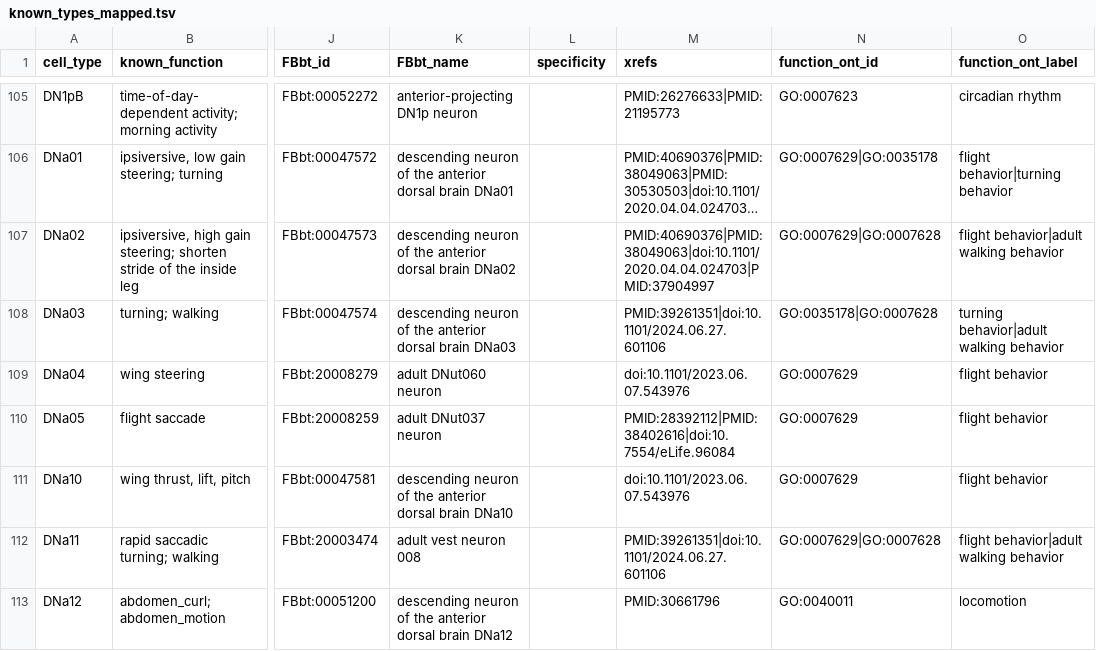
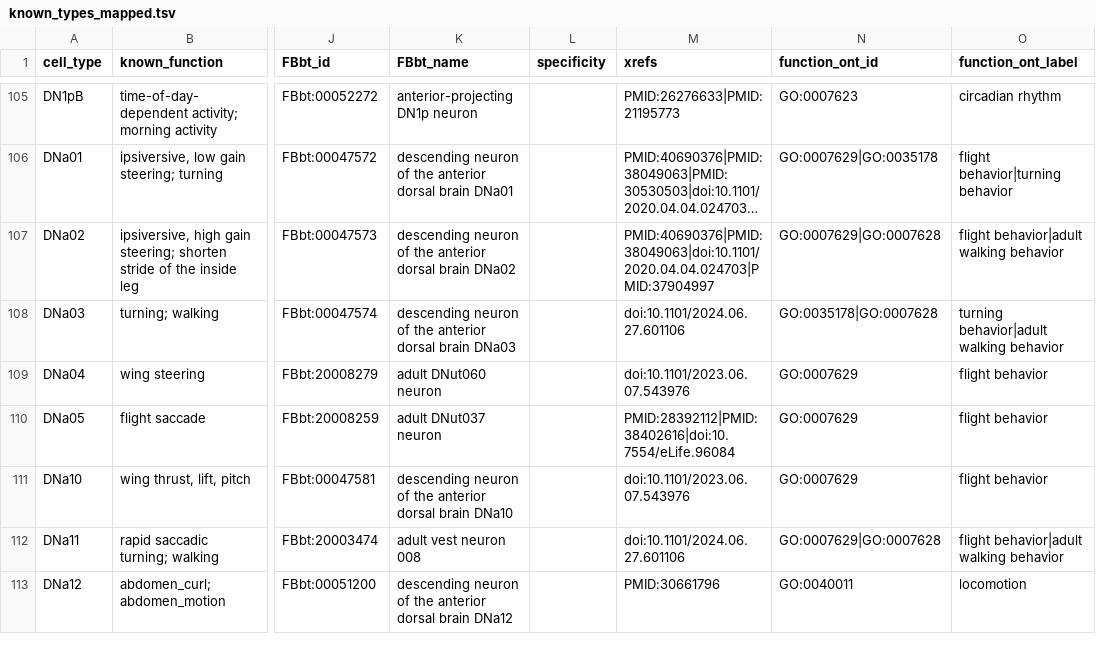
Before and after one commit to VirtualFlyBrain/vfb-neuron-functions, a TSV file: known_types_mapped.tsv, drawn as a sheet; only a part is shown, gaps mark what is left out; long unchanged cells end in …; the diff covers the shown part only; the diff names each change by its address in the sheet, - before the commit and + after, or states it on an @@ line.

```diff
--- a/known_types_mapped.tsv
+++ b/known_types_mapped.tsv
-M108 (xrefs): PMID:39261351|doi:10.1101/2024.06.27.601106
+M108 (xrefs): doi:10.1101/2024.06.27.601106
-M112 (xrefs): PMID:39261351|doi:10.1101/2024.06.27.601106
+M112 (xrefs): doi:10.1101/2024.06.27.601106
```
Also changed, not shown: 78 edited cells elsewhere in this file, 1 other file.
